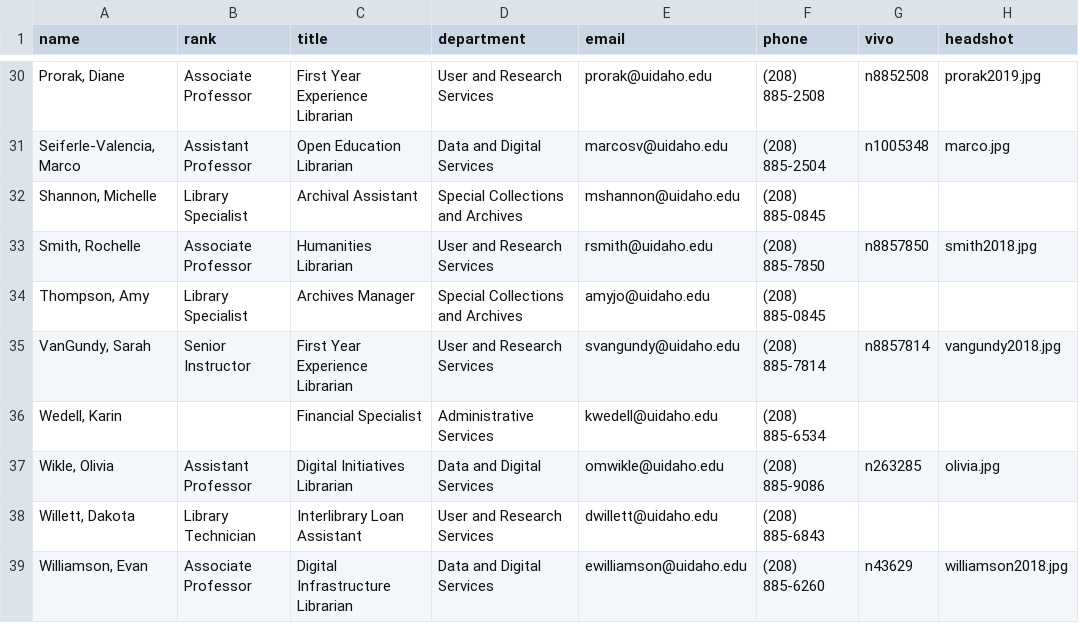
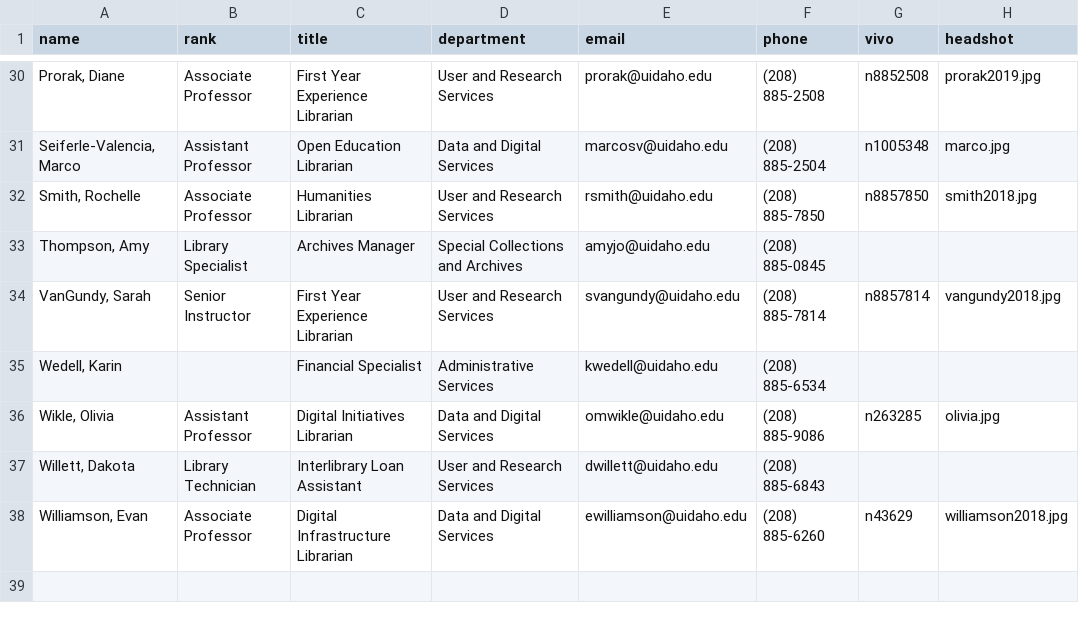
Before and after one commit to uidaholib/main-web-redesign_draft, a CSV file: _data/about_directory.csv, drawn as a sheet; only a part is shown, gaps mark what is left out; the diff names each change by its address in the sheet, - before the commit and + after, or states it on an @@ line.

Commit message:
directory update

```diff
--- a/_data/about_directory.csv
+++ b/_data/about_directory.csv
-row 32: Shannon, Michelle | Library Specialist | Archival Assistant | Special Collections and Archives | mshannon@uidaho.edu | (208) 885-0845
```
